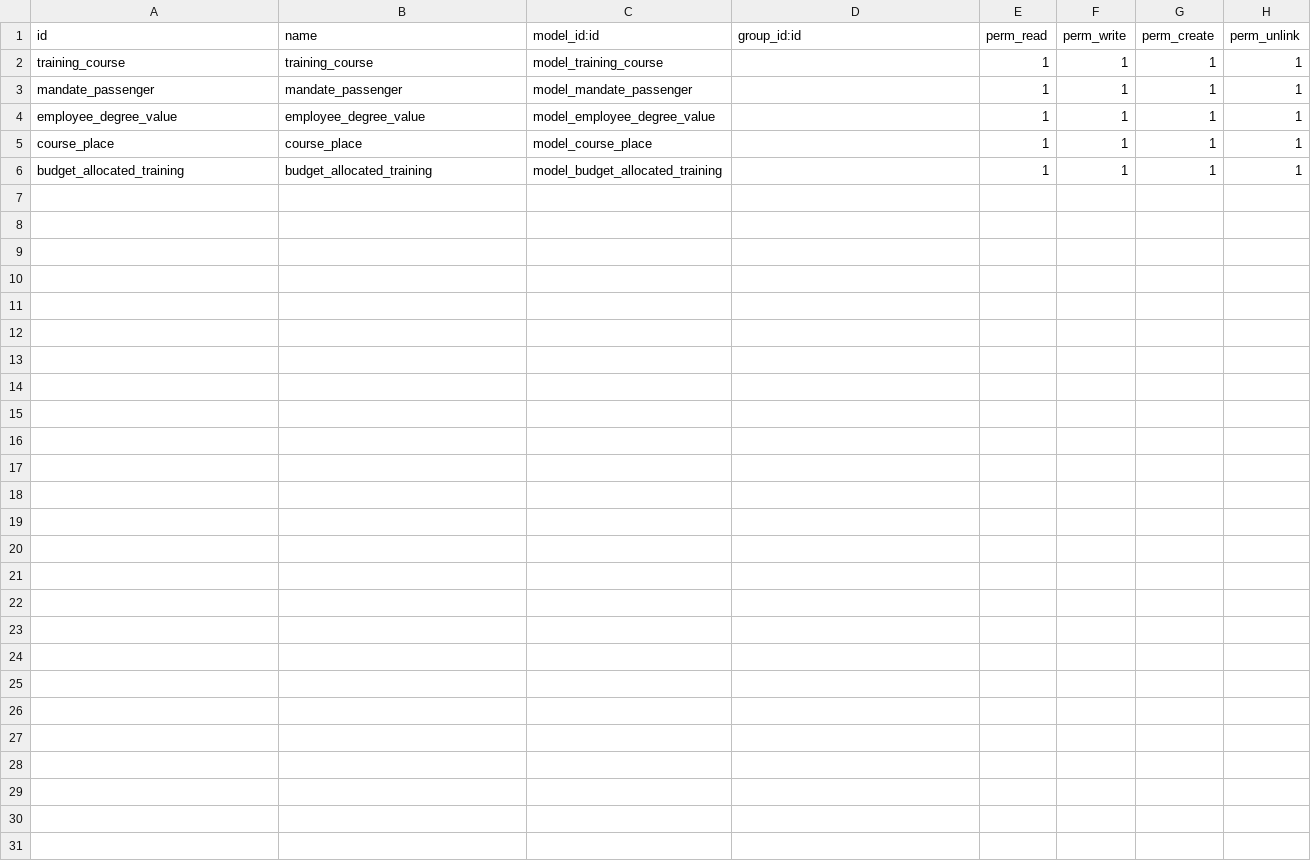
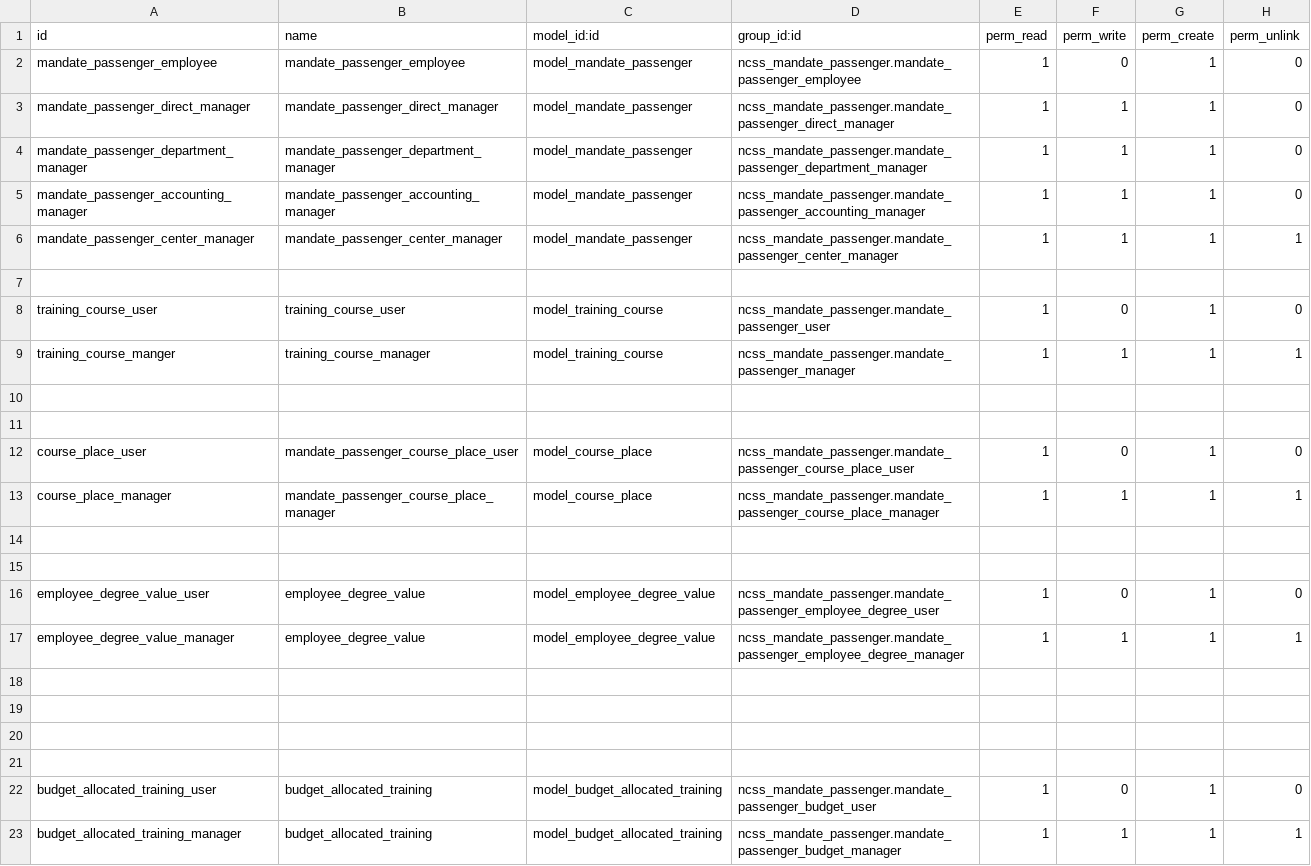
Before and after one commit to telenocodoo/NCSS-demo, a CSV file: ncss_mandate_passenger/security/ir.model.access.csv, drawn as a sheet.

Commit message:
mandate project

```diff
--- a/ncss_mandate_passenger/security/ir.model.access.csv
+++ b/ncss_mandate_passenger/security/ir.model.access.csv
@@ -1,6 +1,23 @@
 id,name,model_id:id,group_id:id,perm_read,perm_write,perm_create,perm_unlink
-training_course,training_course,model_training_course,,1,1,1,1
-mandate_passenger,mandate_passenger,model_mandate_passenger,,1,1,1,1
-employee_degree_value,employee_degree_value,model_employee_degree_value,,1,1,1,1
-course_place,course_place,model_course_place,,1,1,1,1
-budget_allocated_training,budget_allocated_training,model_budget_allocated_training,,1,1,1,1
+mandate_passenger_employee,mandate_passenger_employee,model_mandate_passenger,ncss_mandate_passenger.mandate_passenger_employee,1,0,1,0
+mandate_passenger_direct_manager,mandate_passenger_direct_manager,model_mandate_passenger,ncss_mandate_passenger.mandate_passenger_direct_manager,1,1,1,0
+mandate_passenger_department_manager,mandate_passenger_department_manager,model_mandate_passenger,ncss_mandate_passenger.mandate_passenger_department_manager,1,1,1,0
+mandate_passenger_accounting_manager,mandate_passenger_accounting_manager,model_mandate_passenger,ncss_mandate_passenger.mandate_passenger_accounting_manager,1,1,1,0
+mandate_passenger_center_manager,mandate_passenger_center_manager,model_mandate_passenger,ncss_mandate_passenger.mandate_passenger_center_manager,1,1,1,1
+
+training_course_user,training_course_user,model_training_course,ncss_mandate_passenger.mandate_passenger_user,1,0,1,0
+training_course_manger,training_course_manager,model_training_course,ncss_mandate_passenger.mandate_passenger_manager,1,1,1,1
+
+
+course_place_user,mandate_passenger_course_place_user,model_course_place,ncss_mandate_passenger.mandate_passenger_course_place_user,1,0,1,0
+course_place_manager,mandate_passenger_course_place_manager,model_course_place,ncss_mandate_passenger.mandate_passenger_course_place_manager,1,1,1,1
+
+
+employee_degree_value_user,employee_degree_value,model_employee_degree_value,ncss_mandate_passenger.mandate_passenger_employee_degree_user,1,0,1,0
+employee_degree_value_manager,employee_degree_value,model_employee_degree_value,ncss_mandate_passenger.mandate_passenger_employee_degree_manager,1,1,1,1
+
+
+
+
+budget_allocated_training_user,budget_allocated_training,model_budget_allocated_training,ncss_mandate_passenger.mandate_passenger_budget_user,1,0,1,0
+budget_allocated_training_manager,budget_allocated_training,model_budget_allocated_training,ncss_mandate_passenger.mandate_passenger_budget_manager,1,1,1,1
```
Also changed, not shown: 5 other files.
